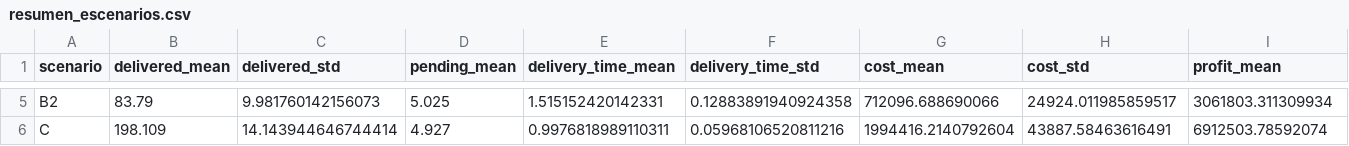
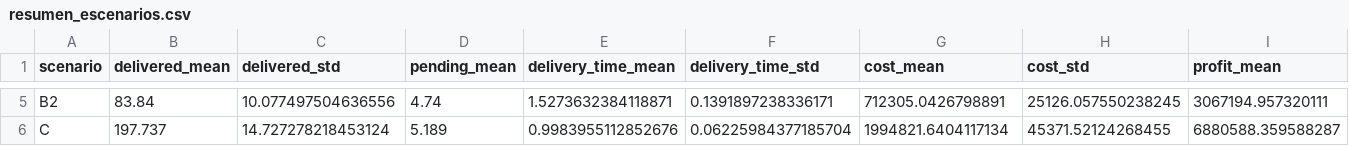
Before and after one commit to alejandro4198/Proyecto_Entregas_Almacen_Destinos, a CSV file: resumen_escenarios.csv, drawn as a sheet; only a part is shown, gaps mark what is left out; the diff covers the shown part only; the diff names each change by its address in the sheet, - before the commit and + after, or states it on an @@ line.

```diff
--- a/resumen_escenarios.csv
+++ b/resumen_escenarios.csv
-B5 (delivered_mean): 83.79
+B5 (delivered_mean): 83.84
-C5 (delivered_std): 9.981760142156073
+C5 (delivered_std): 10.077497504636556
-D5 (pending_mean): 5.025
+D5 (pending_mean): 4.74
-E5 (delivery_time_mean): 1.515152420142331
+E5 (delivery_time_mean): 1.5273632384118871
-F5 (delivery_time_std): 0.12883891940924358
+F5 (delivery_time_std): 0.1391897238336171
-G5 (cost_mean): 712096.688690066
+G5 (cost_mean): 712305.0426798891
-H5 (cost_std): 24924.011985859517
+H5 (cost_std): 25126.057550238245
-I5 (profit_mean): 3061803.311309934
+I5 (profit_mean): 3067194.957320111
-B6 (delivered_mean): 198.109
+B6 (delivered_mean): 197.737
-C6 (delivered_std): 14.143944646744414
+C6 (delivered_std): 14.727278218453124
-D6 (pending_mean): 4.927
+D6 (pending_mean): 5.189
-E6 (delivery_time_mean): 0.9976818989110311
+E6 (delivery_time_mean): 0.9983955112852676
-F6 (delivery_time_std): 0.05968106520811216
+F6 (delivery_time_std): 0.06225984377185704
-G6 (cost_mean): 1994416.2140792604
+G6 (cost_mean): 1994821.6404117134
-H6 (cost_std): 43887.58463616491
+H6 (cost_std): 45371.52124268455
-I6 (profit_mean): 6912503.78592074
+I6 (profit_mean): 6880588.359588287
```
Also changed, not shown: 29 edited cells elsewhere in this file, casos_representativos.csv, resultados_detallados.csv, 21 other files.
